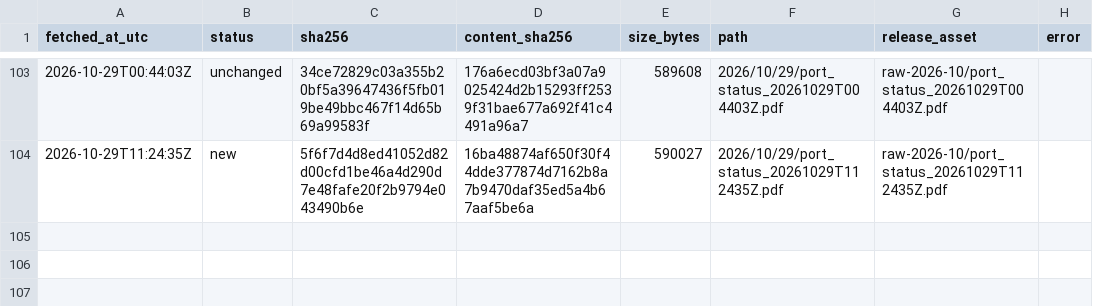
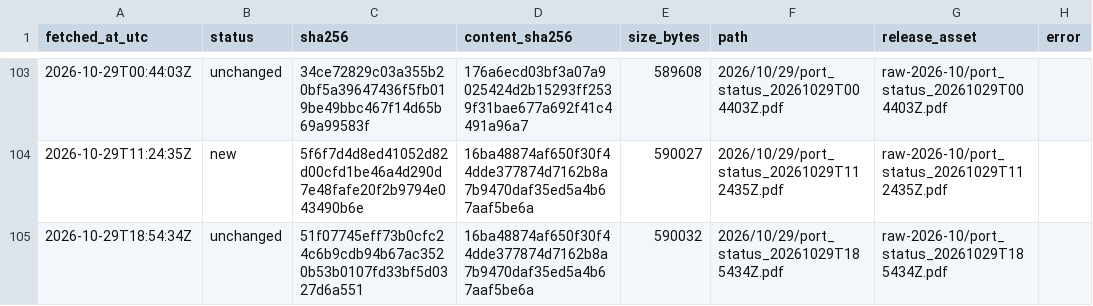
Before and after one commit to abdessamed-britah/djendjen-bellara-twin, a CSV file: data/raw/port_status/_manifest.csv, drawn as a sheet; only a part is shown, gaps mark what is left out.

```diff
--- a/data/raw/port_status/_manifest.csv
+++ b/data/raw/port_status/_manifest.csv
@@ -104 +104,2 @@ fetched_at_utc,status,sha256,content_sha256,size_bytes,path,release_asset,error
 2026-10-29T11:24:35Z,new,5f6f7d4d8ed41052d82d00cfd1be46a4d290d7e48fafe20f2b9794e043490b6e,16ba48874af650f30f44dde377874d7162b8a7b9470daf35ed5a4b67aaf5be6a,590027,2026/10/29/port_status_20261029T112435Z.pdf,raw-2026-10/port_status_20261029T112435Z.pdf,
+2026-10-29T18:54:34Z,unchanged,51f07745eff73b0cfc24c6b9cdb94b67ac3520b53b0107fd33bf5d0327d6a551,16ba48874af650f30f44dde377874d7162b8a7b9470daf35ed5a4b67aaf5be6a,590032,2026/10/29/port_status_20261029T185434Z.pdf,raw-2026-10/port_status_20261029T185434Z.pdf,
```
Also changed, not shown: data/clean/observations.csv.
